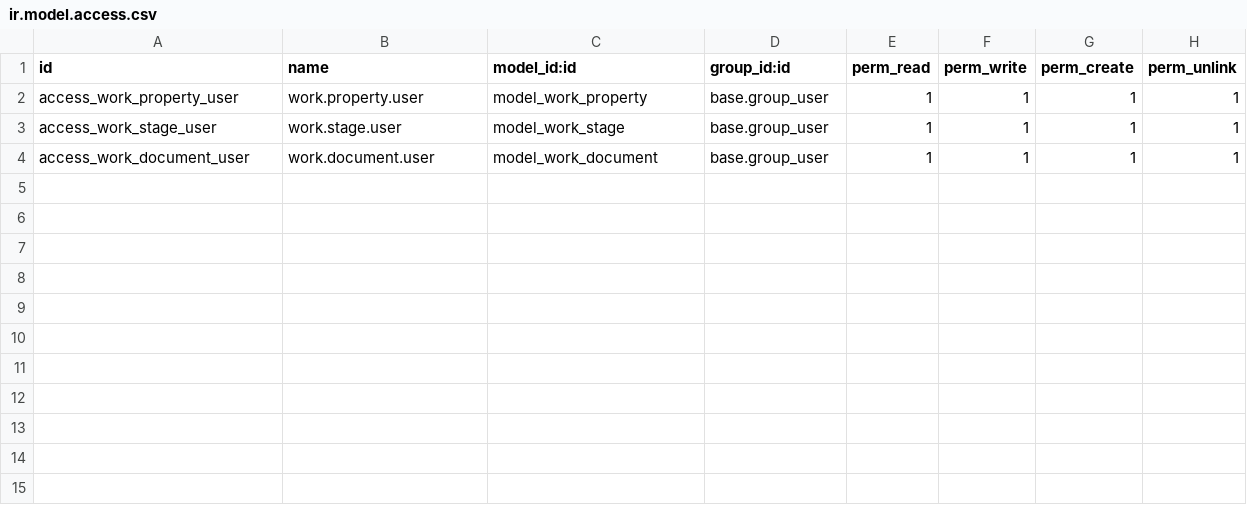
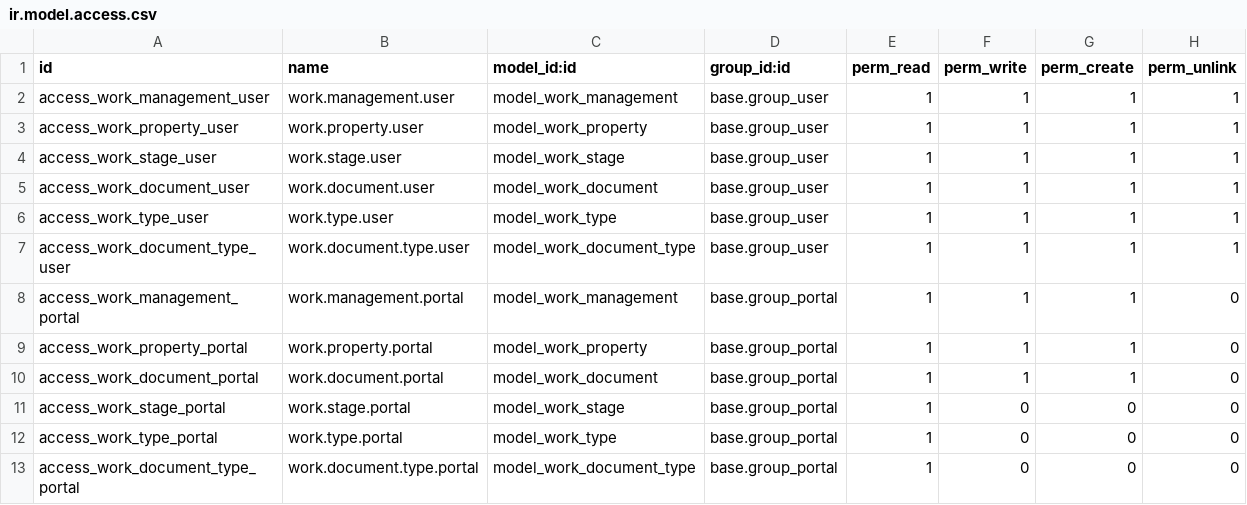
Before and after one commit to jhenriquejrc/work-construction-management-module, a CSV file: security/ir.model.access.csv, drawn as a sheet; the diff names each change by its address in the sheet, - before the commit and + after, or states it on an @@ line.

Commit message:
feat: Add work types and document types for construction and reform
- Created demo work types: "Construção" and "Reforma" with descriptions.
- Added document types for construction: "Projeto Arquitetônico", "Alvará de Construção", "ART/CREA", and "Orçamento".
- Linked relevant document types to the construction work type.
- Added document types for reform: "Orçamento da Reforma" and "Fotos Antes/Depois".
- Linked relevant document types to the reform work type.
- Introduced new menu items for Work Types and Document Types under Work Settings.
- Implemented portal menus for "Minhas Unidades" and "Minhas Obras".
- Enhanced work document model to include document type reference.
- Updated work management model to ensure required documents are created based on work type.
- Improved security rules for portal access to work properties, management, documents, and types.
- Added views for work document types and management, including list and form views.
- Updated kanban and form views for work management to include new functionalities and buttons for state transitions.
- Translated various UI elements to Portuguese for better localization.

```diff
--- a/security/ir.model.access.csv
+++ b/security/ir.model.access.csv
+row 2: access_work_management_user | work.management.user | model_work_management | base.group_user | 1 | 1 | 1 | 1
+row 6: access_work_type_user | work.type.user | model_work_type | base.group_user | 1 | 1 | 1 | 1
+row 7: access_work_document_type_user | work.document.type.user | model_work_document_type | base.group_user | 1 | 1 | 1 | 1
+row 8: access_work_management_portal | work.management.portal | model_work_management | base.group_portal | 1 | 1 | 1 | 0
+row 9: access_work_property_portal | work.property.portal | model_work_property | base.group_portal | 1 | 1 | 1 | 0
+row 10: access_work_document_portal | work.document.portal | model_work_document | base.group_portal | 1 | 1 | 1 | 0
+row 11: access_work_stage_portal | work.stage.portal | model_work_stage | base.group_portal | 1 | 0 | 0 | 0
+row 12: access_work_type_portal | work.type.portal | model_work_type | base.group_portal | 1 | 0 | 0 | 0
+row 13: access_work_document_type_portal | work.document.type.portal | model_work_document_type | base.group_portal | 1 | 0 | 0 | 0
```
Also changed, not shown: 21 other files.
